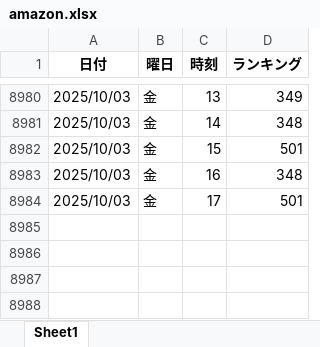
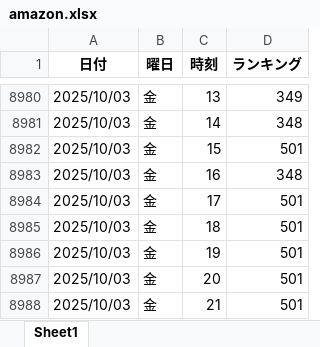
Before and after one commit to o25042124-boop/nibannkeiei-podcast-ranking-viewer, an Excel workbook: excel/amazon.xlsx, sheet Sheet1, drawn as a sheet; only a part is shown, gaps mark what is left out; values as stored, in another font and other column widths than the file's, no borders; the diff names each change by its address in the sheet, - before the commit and + after, or states it on an @@ line.

```diff
--- a/excel/amazon.xlsx (sheet Sheet1)
+++ b/excel/amazon.xlsx (sheet Sheet1)
+row 8985: 2025/10/03 | 金 | 18 | 501
+row 8986: 2025/10/03 | 金 | 19 | 501
+row 8987: 2025/10/03 | 金 | 20 | 501
+row 8988: 2025/10/03 | 金 | 21 | 501
```
Also changed, not shown: excel/apple1.xlsx, excel/apple3.xlsx, 13 other files.
